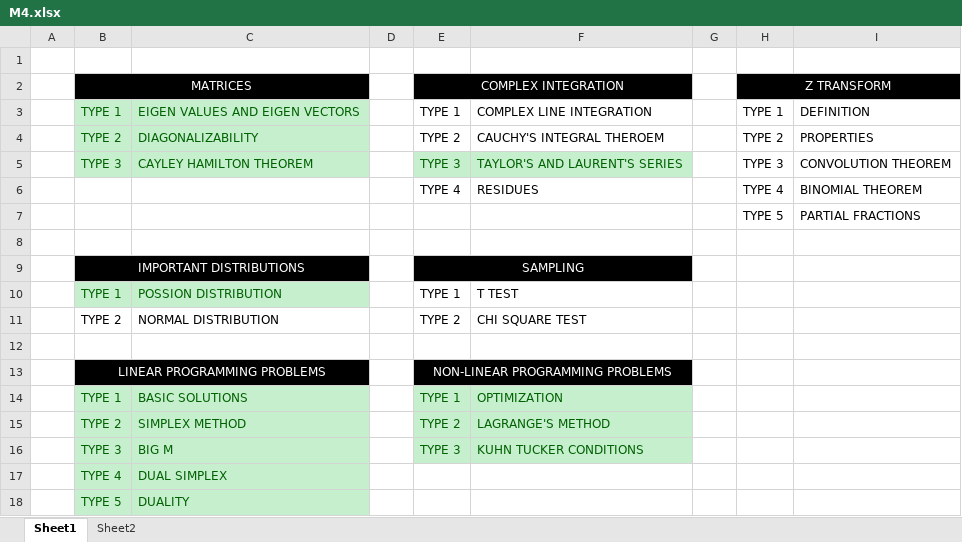
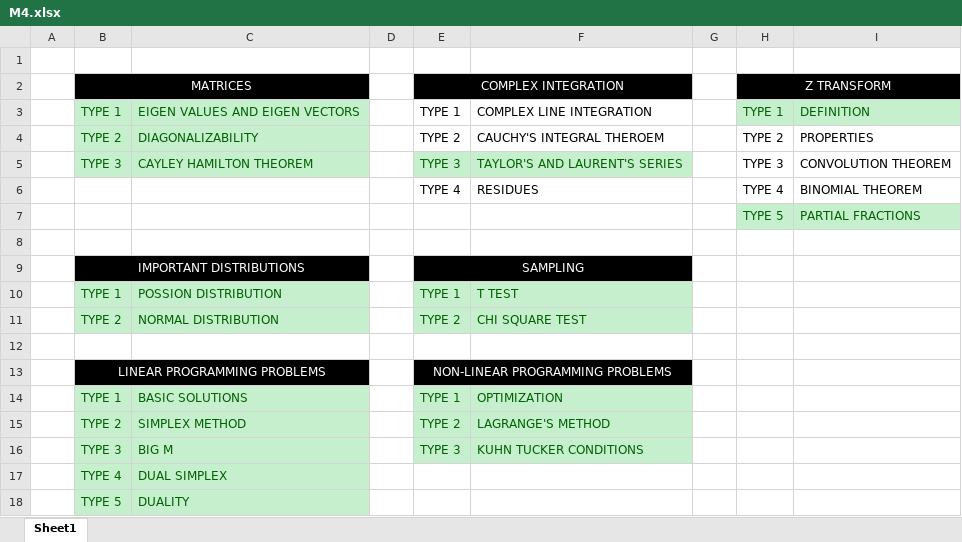
Before and after one commit to qarq90/degree_data, an Excel workbook: SEM 4/EM - IV/Miscellaneous/M4.xlsx, sheet Sheet1, drawn as a sheet; values as stored, in another font and other column widths than the file's, no borders; the diff names each change by its address in the sheet, - before the commit and + after, or states it on an @@ line.

```diff
--- a/SEM 4/EM - IV/Miscellaneous/M4.xlsx (sheet Sheet1)
+++ b/SEM 4/EM - IV/Miscellaneous/M4.xlsx (sheet Sheet1)
-sheet tab: Sheet2
@@ H3:I3 fill: none → #C6EFCE, text colour: black → #006100 @@
@@ H7:I7 fill: none → #C6EFCE, text colour: black → #006100 @@
@@ E10:F11 fill: none → #C6EFCE, text colour: black → #006100 @@
@@ B11:C11 fill: none → #C6EFCE, text colour: black → #006100 @@
```
Also changed, not shown: 1 other file.
